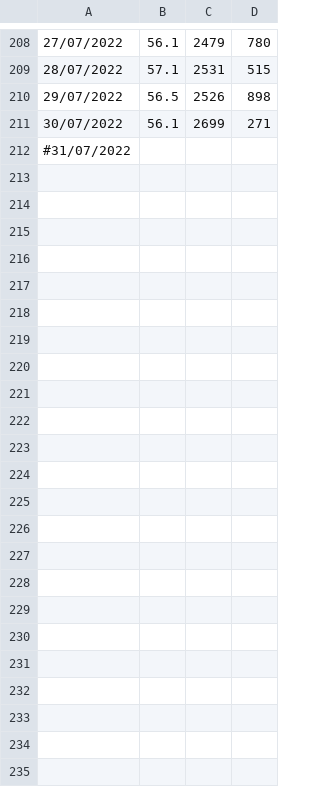
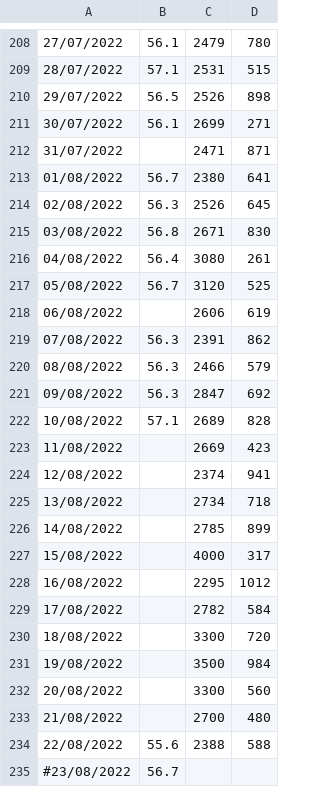
Before and after one commit to mbatet/calories-counter, a CSV file: sample.csv, drawn as a sheet; only a part is shown, gaps mark what is left out.

Commit message:
new data

```diff
--- a/sample.csv
+++ b/sample.csv
@@ -211,2 +211,25 @@
 30/07/2022;56.1;2699;271;
-#31/07/2022;;;;
+31/07/2022;;2471;871;
+01/08/2022;56.7;2380;641;
+02/08/2022;56.3;2526;645;
+03/08/2022;56.8;2671;830;
+04/08/2022;56.4;3080;261;
+05/08/2022;56.7;3120;525;
+06/08/2022;;2606;619;
+07/08/2022;56.3;2391;862;
+08/08/2022;56.3;2466;579;
+09/08/2022;56.3;2847;692;
+10/08/2022;57.1;2689;828;
+11/08/2022;;2669;423;
+12/08/2022;;2374;941;
+13/08/2022;;2734;718;
+14/08/2022;;2785;899;
+15/08/2022;;4000;317;
+16/08/2022;;2295;1012;
+17/08/2022;;2782;584;
+18/08/2022;;3300;720;
+19/08/2022;;3500;984;
+20/08/2022;;3300;560;
+21/08/2022;;2700;480;
+22/08/2022;55.6;2388;588;
+#23/08/2022;56.7;;;
```
